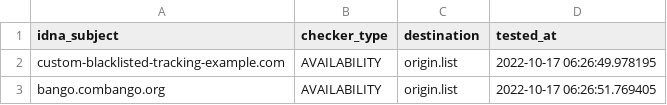
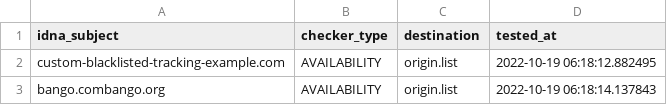
Before and after one commit to dead-hosts/Basic-tracking-list_web_disconnect.me, a CSV file: .pyfunceble/inactive.csv, drawn as a sheet.

Commit message:
[Final/Result][Dead-Hosts::Basic-tracking-list_web_disconnect.me] [GHA skip]
BmLKy7MCfW3EEawPARXSCr3z

```diff
--- a/.pyfunceble/inactive.csv
+++ b/.pyfunceble/inactive.csv
@@ -1,3 +1,3 @@
 idna_subject,checker_type,destination,tested_at
-custom-blacklisted-tracking-example.com,AVAILABILITY,origin.list,2022-10-17 06:26:49.978195
-bango.combango.org,AVAILABILITY,origin.list,2022-10-17 06:26:51.769405
+custom-blacklisted-tracking-example.com,AVAILABILITY,origin.list,2022-10-19 06:18:12.882495
+bango.combango.org,AVAILABILITY,origin.list,2022-10-19 06:18:14.137843
```
Also changed, not shown: 9 other files.
